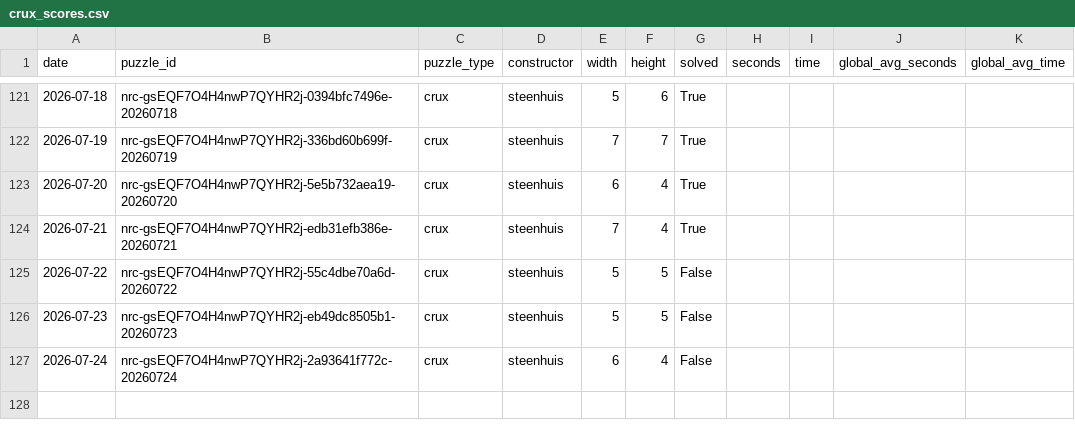
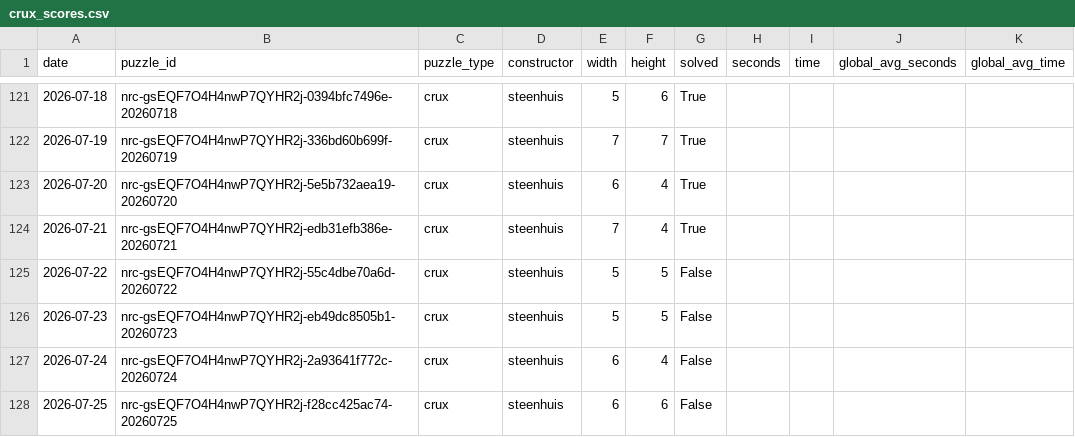
Before and after one commit to daanvdweijden/daanvdweijden.github.io, a CSV file: data/crux_scores.csv, drawn as a sheet; only a part is shown, gaps mark what is left out; the diff names each change by its address in the sheet, - before the commit and + after, or states it on an @@ line.

```diff
--- a/data/crux_scores.csv
+++ b/data/crux_scores.csv
+row 128: 2026-07-25 | nrc-gsEQF7O4H4nwP7QYHR2j-f28cc425ac74-20260725 | crux | steenhuis | 6 | 6 | False
```
Also changed, not shown: data/nyt_games.csv, 2 other files.
